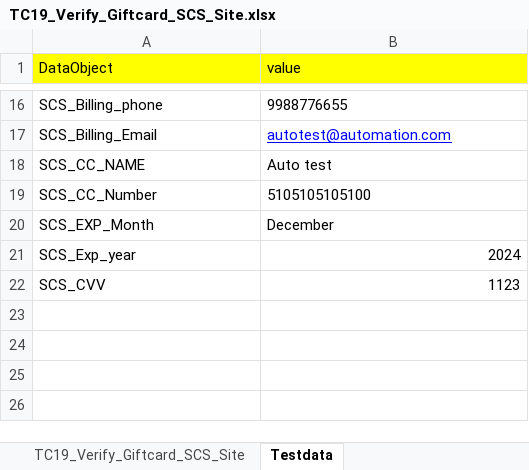
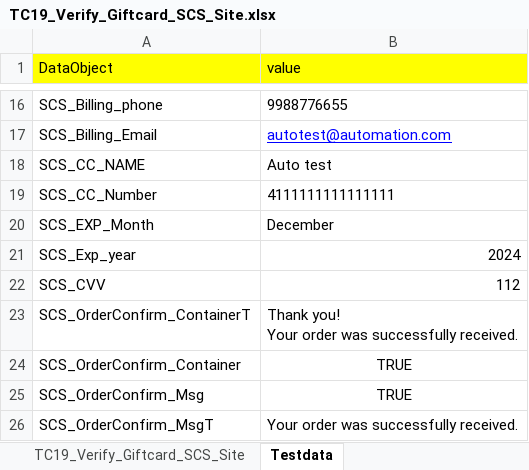
Before and after one commit to RKLogixal/AFEES_Sanity_Suite, an Excel workbook: Input_files/Actual_testcases/AFEES/ALL_PAGES/END_TO_END/TC19_Verify_Giftcard_SCS_Site.xlsx, sheet Testdata, drawn as a sheet; only a part is shown, gaps mark what is left out; values as stored, in another font and other column widths than the file's, no borders; ↵ is a line break in a cell; the diff names each change by its address in the sheet, - before the commit and + after, or states it on an @@ line.

```diff
--- a/Input_files/Actual_testcases/AFEES/ALL_PAGES/END_TO_END/TC19_Verify_Giftcard_SCS_Site.xlsx (sheet Testdata)
+++ b/Input_files/Actual_testcases/AFEES/ALL_PAGES/END_TO_END/TC19_Verify_Giftcard_SCS_Site.xlsx (sheet Testdata)
-B19 (value): 5105105105100
+B19 (value): 4111111111111111
-B22 (value): 1123
+B22 (value): 112
+row 23: SCS_OrderConfirm_ContainerT | Thank you! ↵ Your order was successfully received.
+row 24: SCS_OrderConfirm_Container | TRUE
+row 25: SCS_OrderConfirm_Msg | TRUE
+row 26: SCS_OrderConfirm_MsgT | Your order was successfully received.
```
Also changed, not shown: sheet TC19_Verify_Giftcard_SCS_Site, Input_files/Master_executors/MasterExecutor_Sanity.xlsx, 2 other files.
